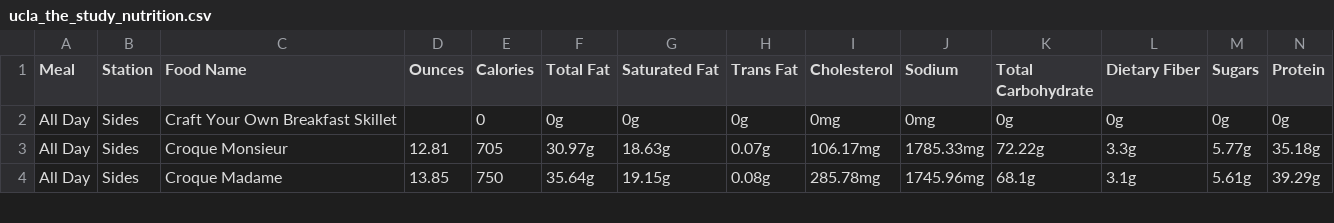
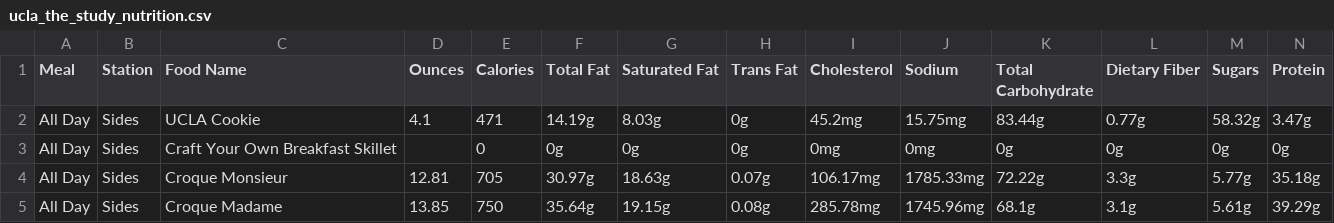
Before and after one commit to rishiprasad117-art/Bcal-UCLA, a CSV file: data/raw/ucla_the_study_nutrition.csv, drawn as a sheet; only a part is shown; rows hold the shown columns only; the diff names each change by its address in the sheet, - before the commit and + after, or states it on an @@ line.

```diff
--- a/data/raw/ucla_the_study_nutrition.csv
+++ b/data/raw/ucla_the_study_nutrition.csv
+row 2: All Day | Sides | UCLA Cookie | 4.1 | 471 | 14.19g | 8.03g | 0g | 45.2mg | 15.75mg | 83.44g | 0.77g | 58.32g | 3.47g
```
Also changed, not shown: data/daily_menu.csv, data/food_tags.csv, 8 other files.
